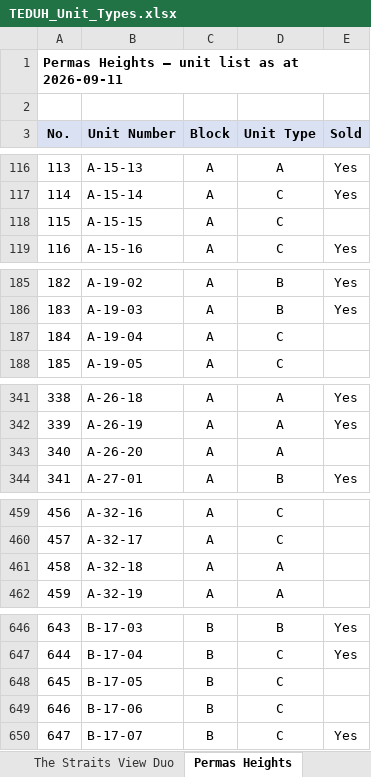
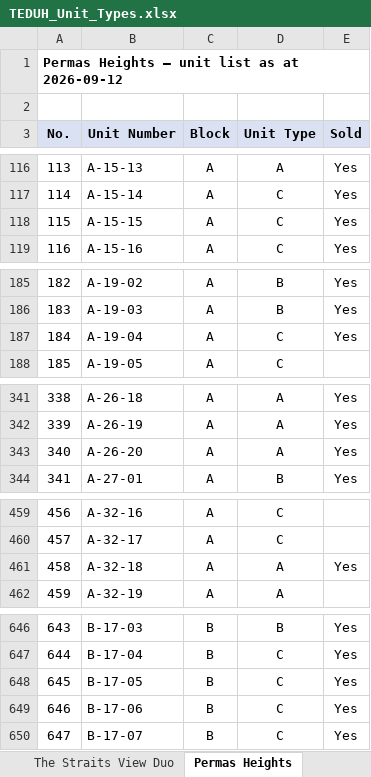
Before and after one commit to smtcu/teduh-tracker, an Excel workbook: docs/downloads/TEDUH_Unit_Types.xlsx, sheet Permas Heights, drawn as a sheet; only a part is shown, gaps mark what is left out; values as stored, in another font and other column widths than the file's, no borders; the diff names each change by its address in the sheet, - before the commit and + after, or states it on an @@ line.

```diff
--- a/docs/downloads/TEDUH_Unit_Types.xlsx (sheet Permas Heights)
+++ b/docs/downloads/TEDUH_Unit_Types.xlsx (sheet Permas Heights)
-A1 (No.): Permas Heights — unit list as at 2026-09-11
+A1 (No.): Permas Heights — unit list as at 2026-09-12
-E118 (Sold): (empty)
+E118 (Sold): Yes
-E187 (Sold): (empty)
+E187 (Sold): Yes
-E343 (Sold): (empty)
+E343 (Sold): Yes
-E461 (Sold): (empty)
+E461 (Sold): Yes
-E648:E649 (Sold): (empty)
+E648:E649 (Sold): Yes
```
Also changed, not shown: sheet The Straits View Duo, sheet Parkland by the River — Phase 2, sheet Summary, sheet HillView Senibong Cove — Block, sheet Parkland by the River — Phase 1, docs/downloads/TEDUH_Competitor_Trackers.xlsx, docs/downloads/Teduh_Daily_Tracker.xlsx, 20 other files.
